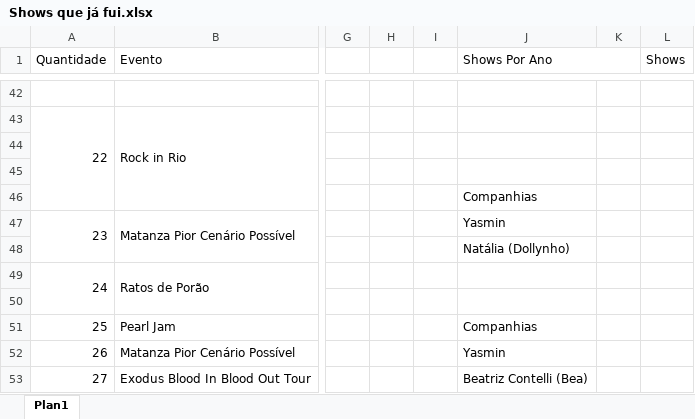
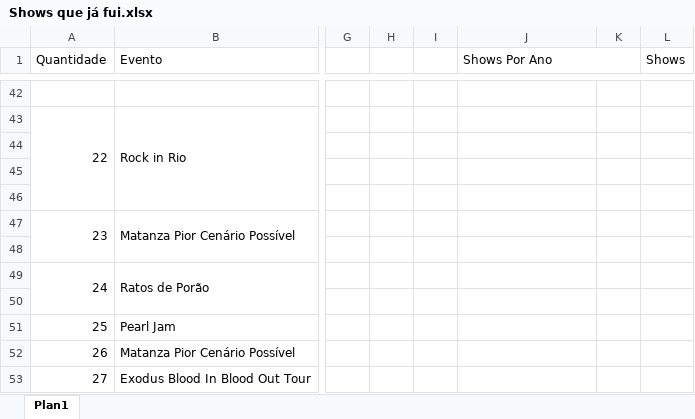
Before and after one commit to henriquebafilho/Shows, an Excel workbook: Shows que já fui.xlsx, sheet Plan1, drawn as a sheet; only a part is shown, gaps mark what is left out; values as stored, in another font and other column widths than the file's, no cell formats; the diff covers the shown part only; the diff names each change by its address in the sheet, - before the commit and + after, or states it on an @@ line.

```diff
--- a/Shows que já fui.xlsx (sheet Plan1)
+++ b/Shows que já fui.xlsx (sheet Plan1)
-J46 (Shows Por Ano): Companhias
+J46 (Shows Por Ano): (empty)
-J47 (Shows Por Ano): Yasmin
+J47 (Shows Por Ano): (empty)
-J48 (Shows Por Ano): Natália (Dollynho)
+J48 (Shows Por Ano): (empty)
-J51 (Shows Por Ano): Companhias
+J51 (Shows Por Ano): (empty)
-J52 (Shows Por Ano): Yasmin
+J52 (Shows Por Ano): (empty)
-J53 (Shows Por Ano): Beatriz Contelli (Bea)
+J53 (Shows Por Ano): (empty)
```
Also changed, not shown: 2 added rows, 1 removed row, 76 edited cells and merged cells elsewhere in this sheet, cell formats.
